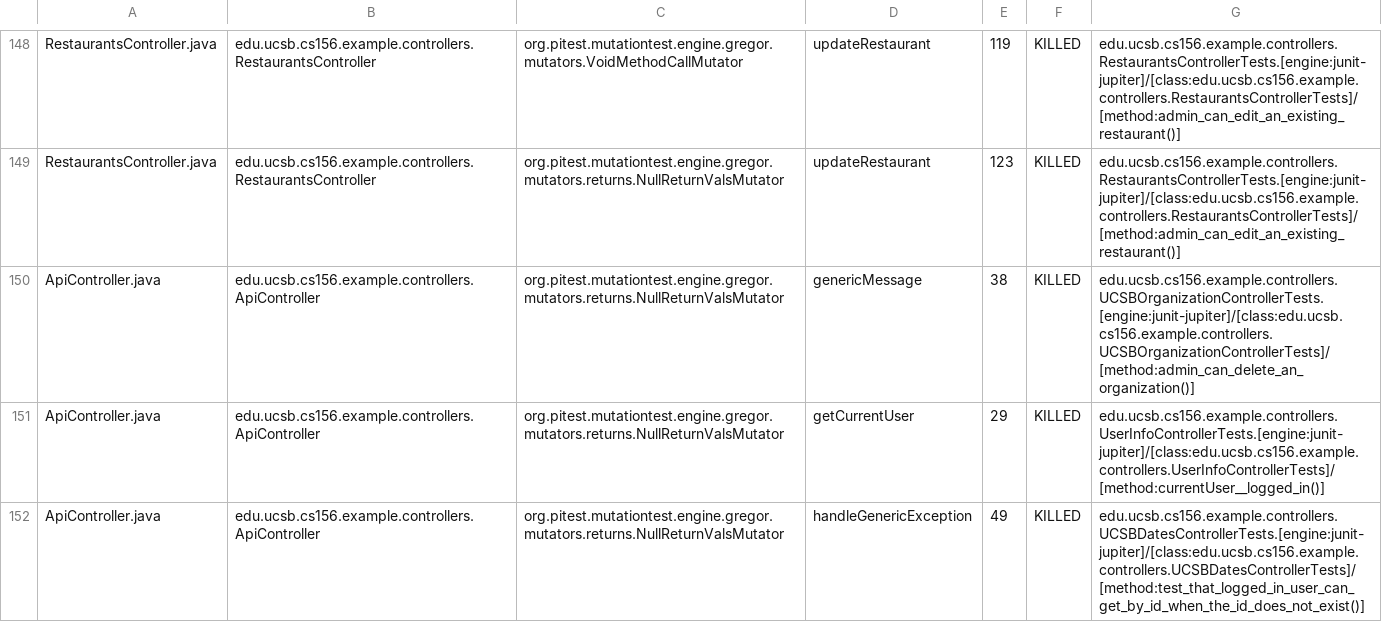
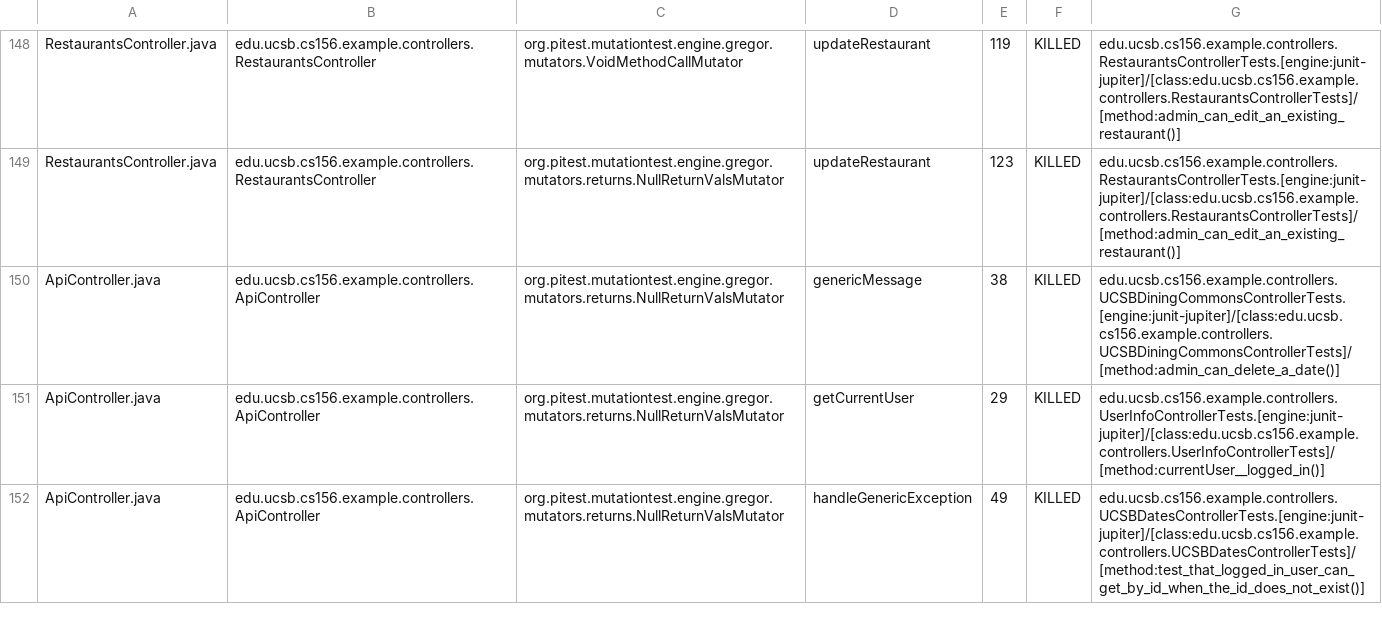
Before and after one commit to ucsb-cs156-f24/team01-f24-09, a CSV file: pitest/mutations.csv, drawn as a sheet; only a part is shown, gaps mark what is left out; the diff covers the shown part only.

Commit message:
Deploying to gh-pages from @ ucsb-cs156-f24/team01-f24-09@8edf076208c5dc1af01a8ee588109309cba8afa2 🚀

```diff
--- a/pitest/mutations.csv
+++ b/pitest/mutations.csv
@@ -149,3 +149,3 @@ RestaurantsController.java,edu.ucsb.cs156.example.controllers.RestaurantsControl
 RestaurantsController.java,edu.ucsb.cs156.example.controllers.RestaurantsController,org.pitest.mutationtest.engine.gregor.mutators.returns.NullReturnValsMutator,updateRestaurant,123,KILLED,edu.ucsb.cs156.example.controllers.RestaurantsControllerTests.[engine:junit-jupiter]/[class:edu.ucsb.cs156.example.controllers.RestaurantsControllerTests]/[method:admin_can_edit_an_existing_restaurant()]
-ApiController.java,edu.ucsb.cs156.example.controllers.ApiController,org.pitest.mutationtest.engine.gregor.mutators.returns.NullReturnValsMutator,genericMessage,38,KILLED,edu.ucsb.cs156.example.controllers.UCSBOrganizationControllerTests.[engine:junit-jupiter]/[class:edu.ucsb.cs156.example.controllers.UCSBOrganizationControllerTests]/[method:admin_can_delete_an_organization()]
+ApiController.java,edu.ucsb.cs156.example.controllers.ApiController,org.pitest.mutationtest.engine.gregor.mutators.returns.NullReturnValsMutator,genericMessage,38,KILLED,edu.ucsb.cs156.example.controllers.UCSBDiningCommonsControllerTests.[engine:junit-jupiter]/[class:edu.ucsb.cs156.example.controllers.UCSBDiningCommonsControllerTests]/[method:admin_can_delete_a_date()]
 ApiController.java,edu.ucsb.cs156.example.controllers.ApiController,org.pitest.mutationtest.engine.gregor.mutators.returns.NullReturnValsMutator,getCurrentUser,29,KILLED,edu.ucsb.cs156.example.controllers.UserInfoControllerTests.[engine:junit-jupiter]/[class:edu.ucsb.cs156.example.controllers.UserInfoControllerTests]/[method:currentUser__logged_in()]
```
Also changed, not shown: 39 edited cells elsewhere in this file, 17 other files.
